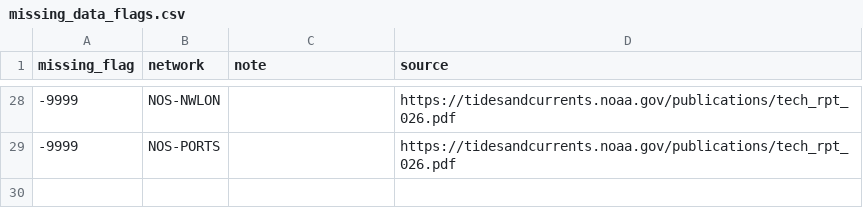
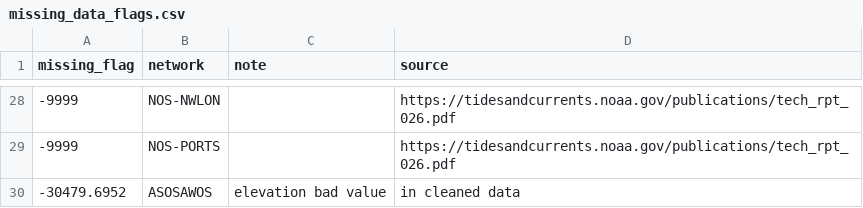
Before and after one commit to Eagle-Rock-Analytics/historical-obs-platform, a CSV file: test_platform/scripts/2_clean_data/missing_data_flags.csv, drawn as a sheet; only a part is shown, gaps mark what is left out; the diff names each change by its address in the sheet, - before the commit and + after, or states it on an @@ line.

Commit message:
elev testing on flagged/missing ASOSAWOS stations

```diff
--- a/test_platform/scripts/2_clean_data/missing_data_flags.csv
+++ b/test_platform/scripts/2_clean_data/missing_data_flags.csv
+row 30: -30479.6952 | ASOSAWOS | elevation bad value | in cleaned data
```
Also changed, not shown: 1 other file.
